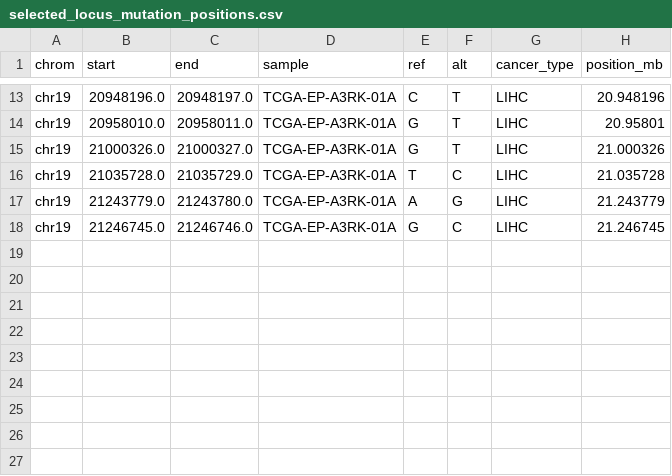
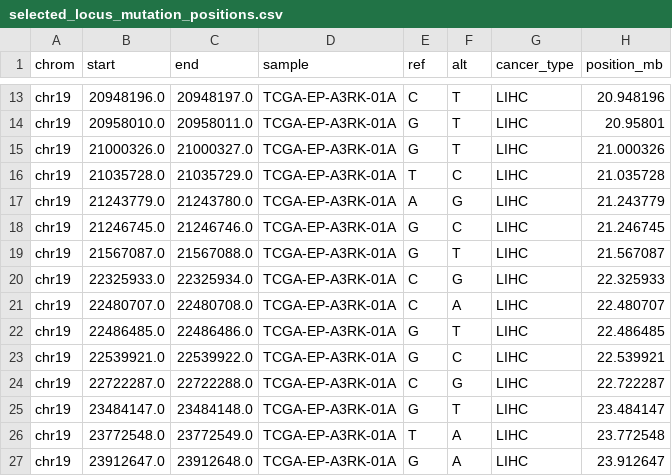
Before and after one commit to GalaxyShadesCat/mut-epi-origin, a CSV file: outputs/thesis/02_foxa2_epigenome_orientation/data/selected_locus_mutation_positions.csv, drawn as a sheet; only a part is shown, gaps mark what is left out.

```diff
--- a/outputs/thesis/02_foxa2_epigenome_orientation/data/selected_locus_mutation_positions.csv
+++ b/outputs/thesis/02_foxa2_epigenome_orientation/data/selected_locus_mutation_positions.csv
@@ -18 +18,10 @@ chr19,21243779.0,21243780.0,TCGA-EP-A3RK-01A,A,G,LIHC,21.243779
 chr19,21246745.0,21246746.0,TCGA-EP-A3RK-01A,G,C,LIHC,21.246745
+chr19,21567087.0,21567088.0,TCGA-EP-A3RK-01A,G,T,LIHC,21.567087
+chr19,22325933.0,22325934.0,TCGA-EP-A3RK-01A,C,G,LIHC,22.325933
+chr19,22480707.0,22480708.0,TCGA-EP-A3RK-01A,C,A,LIHC,22.480707
+chr19,22486485.0,22486486.0,TCGA-EP-A3RK-01A,G,T,LIHC,22.486485
+chr19,22539921.0,22539922.0,TCGA-EP-A3RK-01A,G,C,LIHC,22.539921
+chr19,22722287.0,22722288.0,TCGA-EP-A3RK-01A,C,G,LIHC,22.722287
+chr19,23484147.0,23484148.0,TCGA-EP-A3RK-01A,G,T,LIHC,23.484147
+chr19,23772548.0,23772549.0,TCGA-EP-A3RK-01A,T,A,LIHC,23.772548
+chr19,23912647.0,23912648.0,TCGA-EP-A3RK-01A,G,A,LIHC,23.912647
```
Also changed, not shown: outputs/thesis/02_foxa2_epigenome_orientation/data/selected_locus_foxa2_atac_and_sample_exp_decay_profile.csv, outputs/thesis/02_foxa2_epigenome_orientation/data/selected_locus_illustrative_sample_score_summary.csv, 8 other files.
